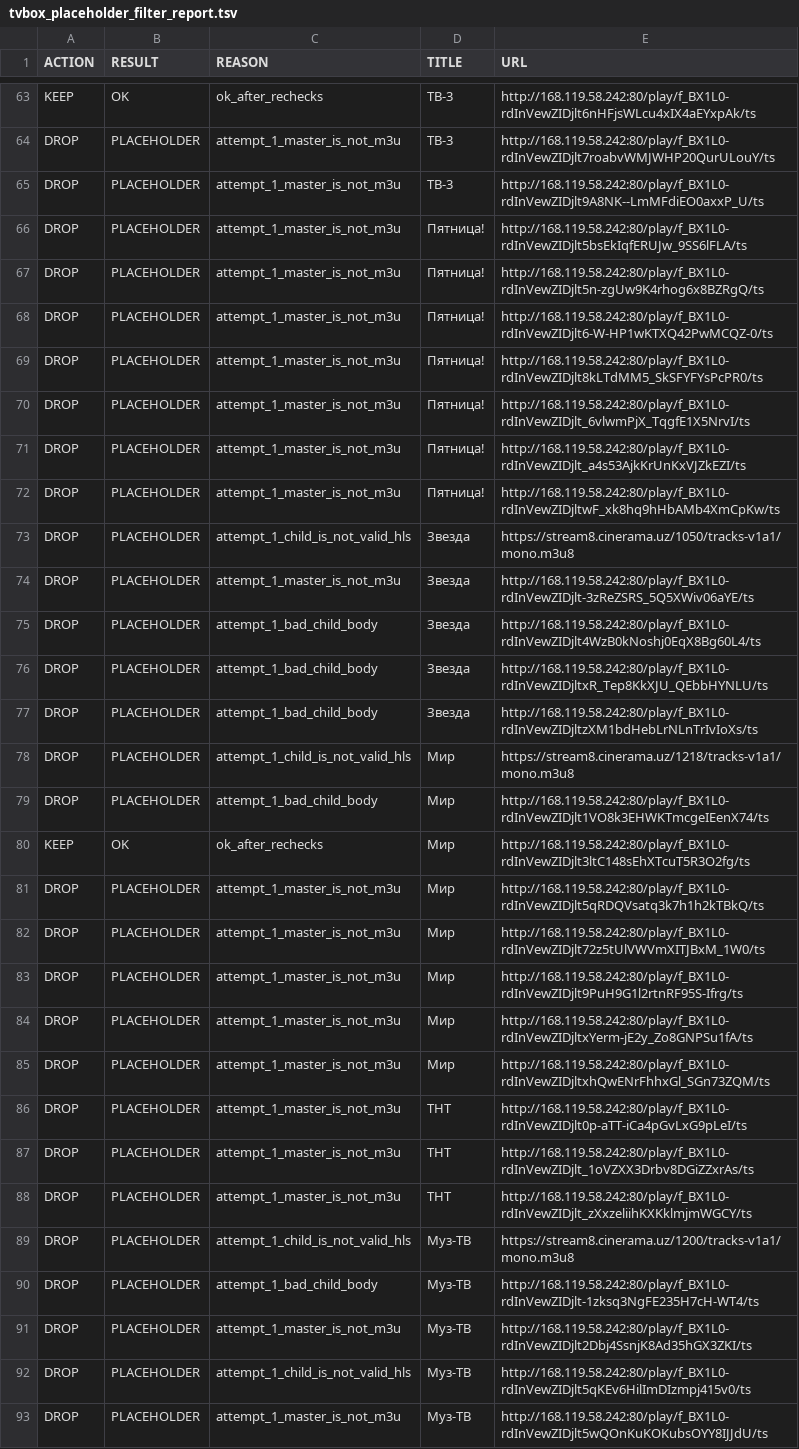
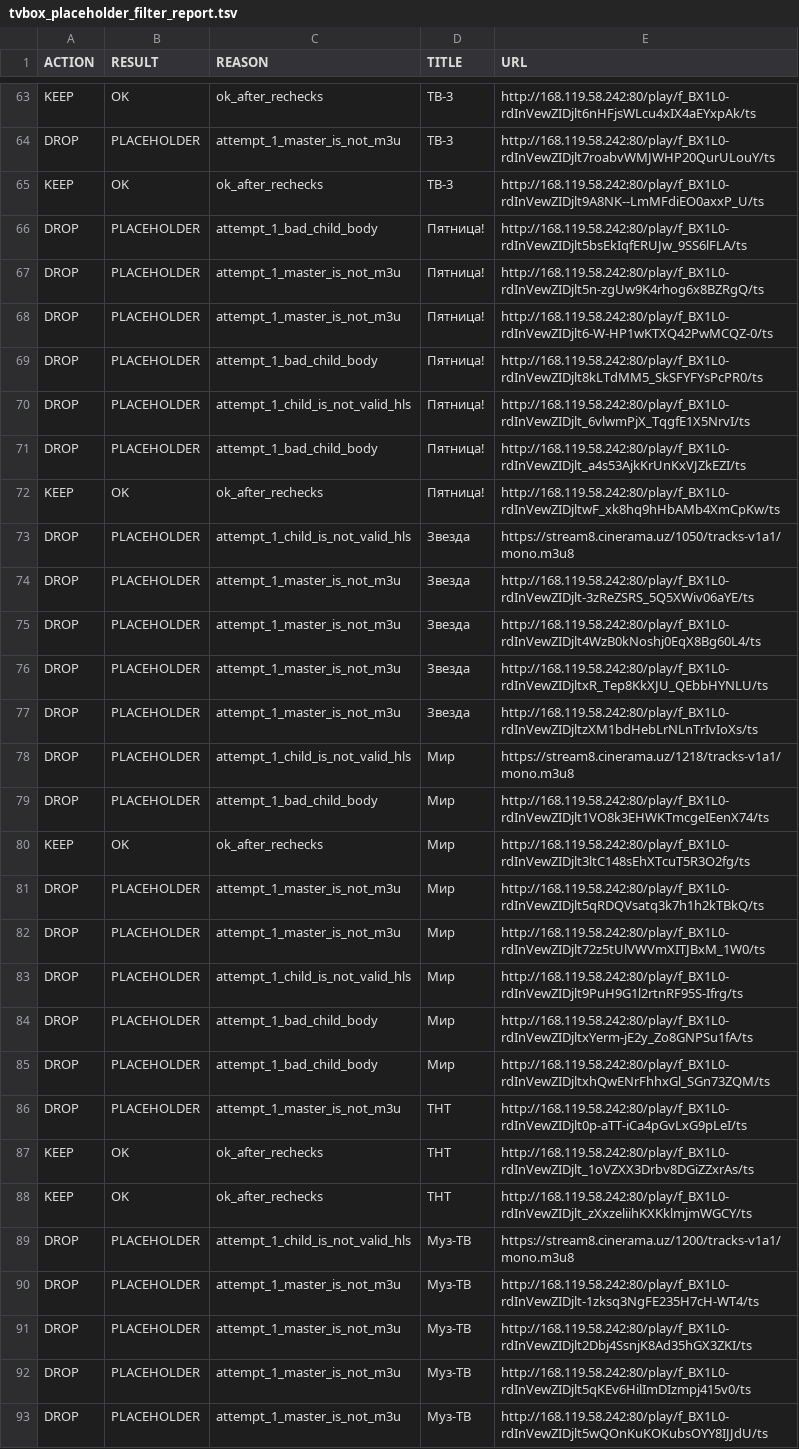
Before and after one commit to Commodo163/sys-cache-7c91, a TSV file: data/tvbox_placeholder_filter_report.tsv, drawn as a sheet; only a part is shown, gaps mark what is left out; the diff covers the shown part only.

Commit message:
Update data

```diff
--- a/data/tvbox_placeholder_filter_report.tsv
+++ b/data/tvbox_placeholder_filter_report.tsv
@@ -64,15 +64,15 @@ KEEP	OK	ok_after_rechecks	ТВ-3	http://168.119.58.242:80/play/f_BX1L0-rdInVewZI
 DROP	PLACEHOLDER	attempt_1_master_is_not_m3u	ТВ-3	http://168.119.58.242:80/play/f_BX1L0-rdInVewZIDjlt7roabvWMJWHP20QurULouY/ts
-DROP	PLACEHOLDER	attempt_1_master_is_not_m3u	ТВ-3	http://168.119.58.242:80/play/f_BX1L0-rdInVewZIDjlt9A8NK--LmMFdiEO0axxP_U/ts
-DROP	PLACEHOLDER	attempt_1_master_is_not_m3u	Пятница!	http://168.119.58.242:80/play/f_BX1L0-rdInVewZIDjlt5bsEkIqfERUJw_9SS6lFLA/ts
+KEEP	OK	ok_after_rechecks	ТВ-3	http://168.119.58.242:80/play/f_BX1L0-rdInVewZIDjlt9A8NK--LmMFdiEO0axxP_U/ts
+DROP	PLACEHOLDER	attempt_1_bad_child_body	Пятница!	http://168.119.58.242:80/play/f_BX1L0-rdInVewZIDjlt5bsEkIqfERUJw_9SS6lFLA/ts
 DROP	PLACEHOLDER	attempt_1_master_is_not_m3u	Пятница!	http://168.119.58.242:80/play/f_BX1L0-rdInVewZIDjlt5n-zgUw9K4rhog6x8BZRgQ/ts
 DROP	PLACEHOLDER	attempt_1_master_is_not_m3u	Пятница!	http://168.119.58.242:80/play/f_BX1L0-rdInVewZIDjlt6-W-HP1wKTXQ42PwMCQZ-0/ts
-DROP	PLACEHOLDER	attempt_1_master_is_not_m3u	Пятница!	http://168.119.58.242:80/play/f_BX1L0-rdInVewZIDjlt8kLTdMM5_SkSFYFYsPcPR0/ts
-DROP	PLACEHOLDER	attempt_1_master_is_not_m3u	Пятница!	http://168.119.58.242:80/play/f_BX1L0-rdInVewZIDjlt_6vlwmPjX_TqgfE1X5NrvI/ts
-DROP	PLACEHOLDER	attempt_1_master_is_not_m3u	Пятница!	http://168.119.58.242:80/play/f_BX1L0-rdInVewZIDjlt_a4s53AjkKrUnKxVJZkEZI/ts
-DROP	PLACEHOLDER	attempt_1_master_is_not_m3u	Пятница!	http://168.119.58.242:80/play/f_BX1L0-rdInVewZIDjltwF_xk8hq9hHbAMb4XmCpKw/ts
+DROP	PLACEHOLDER	attempt_1_bad_child_body	Пятница!	http://168.119.58.242:80/play/f_BX1L0-rdInVewZIDjlt8kLTdMM5_SkSFYFYsPcPR0/ts
+DROP	PLACEHOLDER	attempt_1_child_is_not_valid_hls	Пятница!	http://168.119.58.242:80/play/f_BX1L0-rdInVewZIDjlt_6vlwmPjX_TqgfE1X5NrvI/ts
+DROP	PLACEHOLDER	attempt_1_bad_child_body	Пятница!	http://168.119.58.242:80/play/f_BX1L0-rdInVewZIDjlt_a4s53AjkKrUnKxVJZkEZI/ts
+KEEP	OK	ok_after_rechecks	Пятница!	http://168.119.58.242:80/play/f_BX1L0-rdInVewZIDjltwF_xk8hq9hHbAMb4XmCpKw/ts
 DROP	PLACEHOLDER	attempt_1_child_is_not_valid_hls	Звезда	https://stream8.cinerama.uz/1050/tracks-v1a1/mono.m3u8
 DROP	PLACEHOLDER	attempt_1_master_is_not_m3u	Звезда	http://168.119.58.242:80/play/f_BX1L0-rdInVewZIDjlt-3zReZSRS_5Q5XWiv06aYE/ts
-DROP	PLACEHOLDER	attempt_1_bad_child_body	Звезда	http://168.119.58.242:80/play/f_BX1L0-rdInVewZIDjlt4WzB0kNoshj0EqX8Bg60L4/ts
-DROP	PLACEHOLDER	attempt_1_bad_child_body	Звезда	http://168.119.58.242:80/play/f_BX1L0-rdInVewZIDjltxR_Tep8KkXJU_QEbbHYNLU/ts
-DROP	PLACEHOLDER	attempt_1_bad_child_body	Звезда	http://168.119.58.242:80/play/f_BX1L0-rdInVewZIDjltzXM1bdHebLrNLnTrIvIoXs/ts
+DROP	PLACEHOLDER	attempt_1_master_is_not_m3u	Звезда	http://168.119.58.242:80/play/f_BX1L0-rdInVewZIDjlt4WzB0kNoshj0EqX8Bg60L4/ts
+DROP	PLACEHOLDER	attempt_1_master_is_not_m3u	Звезда	http://168.119.58.242:80/play/f_BX1L0-rdInVewZIDjltxR_Tep8KkXJU_QEbbHYNLU/ts
+DROP	PLACEHOLDER	attempt_1_master_is_not_m3u	Звезда	http://168.119.58.242:80/play/f_BX1L0-rdInVewZIDjltzXM1bdHebLrNLnTrIvIoXs/ts
 DROP	PLACEHOLDER	attempt_1_child_is_not_valid_hls	Мир	https://stream8.cinerama.uz/1218/tracks-v1a1/mono.m3u8
@@ -82,12 +82,12 @@ DROP	PLACEHOLDER	attempt_1_master_is_not_m3u	Мир	http://168.119.58.242:80/pla
 DROP	PLACEHOLDER	attempt_1_master_is_not_m3u	Мир	http://168.119.58.242:80/play/f_BX1L0-rdInVewZIDjlt72z5tUlVWVmXITJBxM_1W0/ts
-DROP	PLACEHOLDER	attempt_1_master_is_not_m3u	Мир	http://168.119.58.242:80/play/f_BX1L0-rdInVewZIDjlt9PuH9G1l2rtnRF95S-Ifrg/ts
-DROP	PLACEHOLDER	attempt_1_master_is_not_m3u	Мир	http://168.119.58.242:80/play/f_BX1L0-rdInVewZIDjltxYerm-jE2y_Zo8GNPSu1fA/ts
-DROP	PLACEHOLDER	attempt_1_master_is_not_m3u	Мир	http://168.119.58.242:80/play/f_BX1L0-rdInVewZIDjltxhQwENrFhhxGl_SGn73ZQM/ts
+DROP	PLACEHOLDER	attempt_1_child_is_not_valid_hls	Мир	http://168.119.58.242:80/play/f_BX1L0-rdInVewZIDjlt9PuH9G1l2rtnRF95S-Ifrg/ts
+DROP	PLACEHOLDER	attempt_1_bad_child_body	Мир	http://168.119.58.242:80/play/f_BX1L0-rdInVewZIDjltxYerm-jE2y_Zo8GNPSu1fA/ts
+DROP	PLACEHOLDER	attempt_1_bad_child_body	Мир	http://168.119.58.242:80/play/f_BX1L0-rdInVewZIDjltxhQwENrFhhxGl_SGn73ZQM/ts
 DROP	PLACEHOLDER	attempt_1_master_is_not_m3u	ТНТ	http://168.119.58.242:80/play/f_BX1L0-rdInVewZIDjlt0p-aTT-iCa4pGvLxG9pLeI/ts
-DROP	PLACEHOLDER	attempt_1_master_is_not_m3u	ТНТ	http://168.119.58.242:80/play/f_BX1L0-rdInVewZIDjlt_1oVZXX3Drbv8DGiZZxrAs/ts
-DROP	PLACEHOLDER	attempt_1_master_is_not_m3u	ТНТ	http://168.119.58.242:80/play/f_BX1L0-rdInVewZIDjlt_zXxzeliihKXKklmjmWGCY/ts
+KEEP	OK	ok_after_rechecks	ТНТ	http://168.119.58.242:80/play/f_BX1L0-rdInVewZIDjlt_1oVZXX3Drbv8DGiZZxrAs/ts
+KEEP	OK	ok_after_rechecks	ТНТ	http://168.119.58.242:80/play/f_BX1L0-rdInVewZIDjlt_zXxzeliihKXKklmjmWGCY/ts
 DROP	PLACEHOLDER	attempt_1_child_is_not_valid_hls	Муз-ТВ	https://stream8.cinerama.uz/1200/tracks-v1a1/mono.m3u8
-DROP	PLACEHOLDER	attempt_1_bad_child_body	Муз-ТВ	http://168.119.58.242:80/play/f_BX1L0-rdInVewZIDjlt-1zksq3NgFE235H7cH-WT4/ts
+DROP	PLACEHOLDER	attempt_1_master_is_not_m3u	Муз-ТВ	http://168.119.58.242:80/play/f_BX1L0-rdInVewZIDjlt-1zksq3NgFE235H7cH-WT4/ts
 DROP	PLACEHOLDER	attempt_1_master_is_not_m3u	Муз-ТВ	http://168.119.58.242:80/play/f_BX1L0-rdInVewZIDjlt2Dbj4SsnjK8Ad35hGX3ZKI/ts
-DROP	PLACEHOLDER	attempt_1_child_is_not_valid_hls	Муз-ТВ	http://168.119.58.242:80/play/f_BX1L0-rdInVewZIDjlt5qKEv6HilImDIzmpj415v0/ts
+DROP	PLACEHOLDER	attempt_1_master_is_not_m3u	Муз-ТВ	http://168.119.58.242:80/play/f_BX1L0-rdInVewZIDjlt5qKEv6HilImDIzmpj415v0/ts
 DROP	PLACEHOLDER	attempt_1_master_is_not_m3u	Муз-ТВ	http://168.119.58.242:80/play/f_BX1L0-rdInVewZIDjlt5wQOnKuKOKubsOYY8IJJdU/ts
```
Also changed, not shown: 29 edited cells elsewhere in this file, 7 other files.
